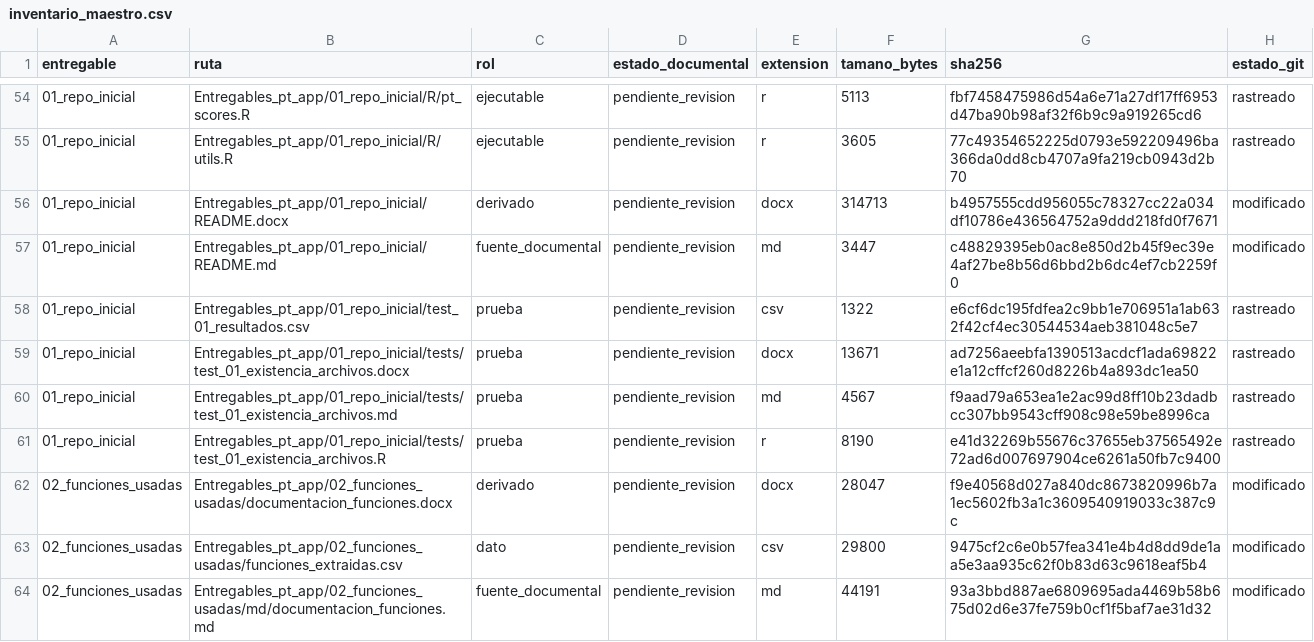
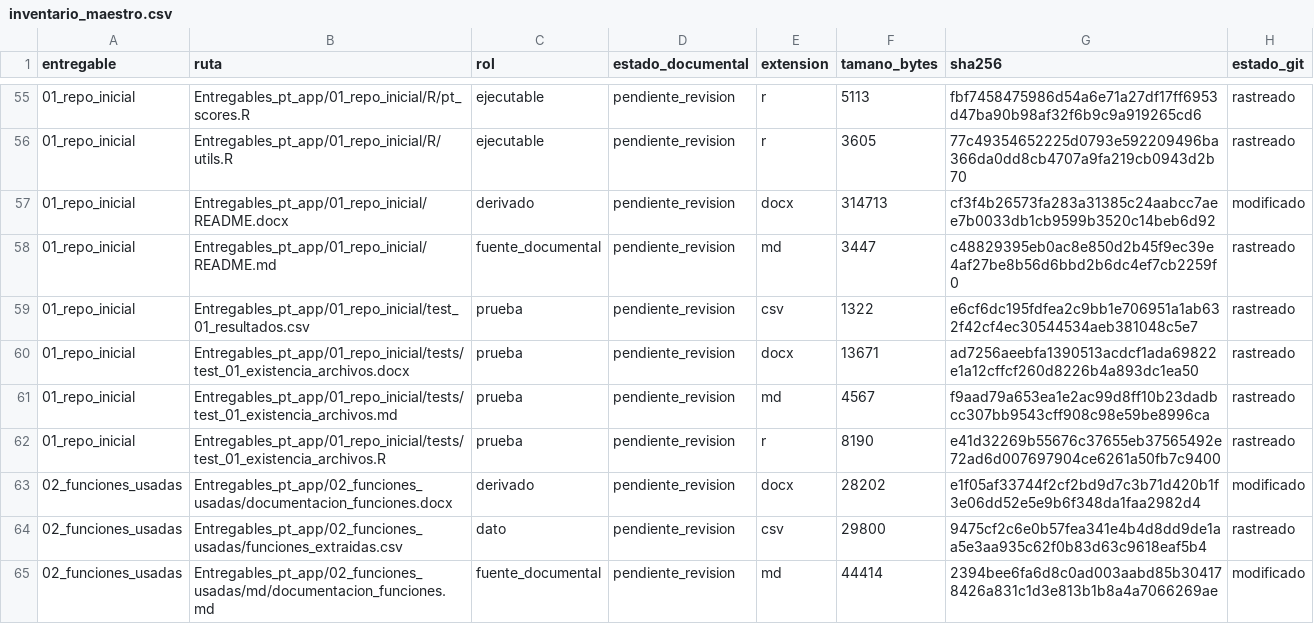
Before and after one commit to willl182/pt_app, a CSV file: Entregables_pt_app/00_linea_base/inventario_maestro.csv, drawn as a sheet; only a part is shown, gaps mark what is left out; the diff covers the shown part only.

```diff
--- a/Entregables_pt_app/00_linea_base/inventario_maestro.csv
+++ b/Entregables_pt_app/00_linea_base/inventario_maestro.csv
@@ -55,4 +56,4 @@
 "01_repo_inicial","Entregables_pt_app/01_repo_inicial/R/utils.R","ejecutable","pendiente_revision","r",3605,"77c49354652225d0793e592209496ba366da0dd8cb4707a9fa219cb0943d2b70","rastreado"
-"01_repo_inicial","Entregables_pt_app/01_repo_inicial/README.docx","derivado","pendiente_revision","docx",314713,"b4957555cdd956055c78327cc22a034df10786e436564752a9ddd218fd0f7671","modificado"
-"01_repo_inicial","Entregables_pt_app/01_repo_inicial/README.md","fuente_documental","pendiente_revision","md",3447,"c48829395eb0ac8e850d2b45f9ec39e4af27be8b56d6bbd2b6dc4ef7cb2259f0","modificado"
+"01_repo_inicial","Entregables_pt_app/01_repo_inicial/README.docx","derivado","pendiente_revision","docx",314713,"cf3f4b26573fa283a31385c24aabcc7aee7b0033db1cb9599b3520c14beb6d92","modificado"
+"01_repo_inicial","Entregables_pt_app/01_repo_inicial/README.md","fuente_documental","pendiente_revision","md",3447,"c48829395eb0ac8e850d2b45f9ec39e4af27be8b56d6bbd2b6dc4ef7cb2259f0","rastreado"
 "01_repo_inicial","Entregables_pt_app/01_repo_inicial/test_01_resultados.csv","prueba","pendiente_revision","csv",1322,"e6cf6dc195fdfea2c9bb1e706951a1ab632f42cf4ec30544534aeb381048c5e7","rastreado"
@@ -61,4 +62,4 @@
 "01_repo_inicial","Entregables_pt_app/01_repo_inicial/tests/test_01_existencia_archivos.R","prueba","pendiente_revision","r",8190,"e41d32269b55676c37655eb37565492e72ad6d007697904ce6261a50fb7c9400","rastreado"
-"02_funciones_usadas","Entregables_pt_app/02_funciones_usadas/documentacion_funciones.docx","derivado","pendiente_revision","docx",28047,"f9e40568d027a840dc8673820996b7a1ec5602fb3a1c3609540919033c387c9c","modificado"
-"02_funciones_usadas","Entregables_pt_app/02_funciones_usadas/funciones_extraidas.csv","dato","pendiente_revision","csv",29800,"9475cf2c6e0b57fea341e4b4d8dd9de1aa5e3aa935c62f0b83d63c9618eaf5b4","modificado"
-"02_funciones_usadas","Entregables_pt_app/02_funciones_usadas/md/documentacion_funciones.md","fuente_documental","pendiente_revision","md",44191,"93a3bbd887ae6809695ada4469b58b675d02d6e37fe759b0cf1f5baf7ae31d32","modificado"
+"02_funciones_usadas","Entregables_pt_app/02_funciones_usadas/documentacion_funciones.docx","derivado","pendiente_revision","docx",28202,"e1f05af33744f2cf2bd9d7c3b71d420b1f3e06dd52e5e9b6f348da1faa2982d4","modificado"
+"02_funciones_usadas","Entregables_pt_app/02_funciones_usadas/funciones_extraidas.csv","dato","pendiente_revision","csv",29800,"9475cf2c6e0b57fea341e4b4d8dd9de1aa5e3aa935c62f0b83d63c9618eaf5b4","rastreado"
+"02_funciones_usadas","Entregables_pt_app/02_funciones_usadas/md/documentacion_funciones.md","fuente_documental","pendiente_revision","md",44414,"2394bee6fa6d8c0ad003aabd85b304178426a831c1d3e813b1b8a4a7066269ae","modificado"
```
Also changed, not shown: 3 added rows and 32 edited cells elsewhere in this file, 4 other files.
